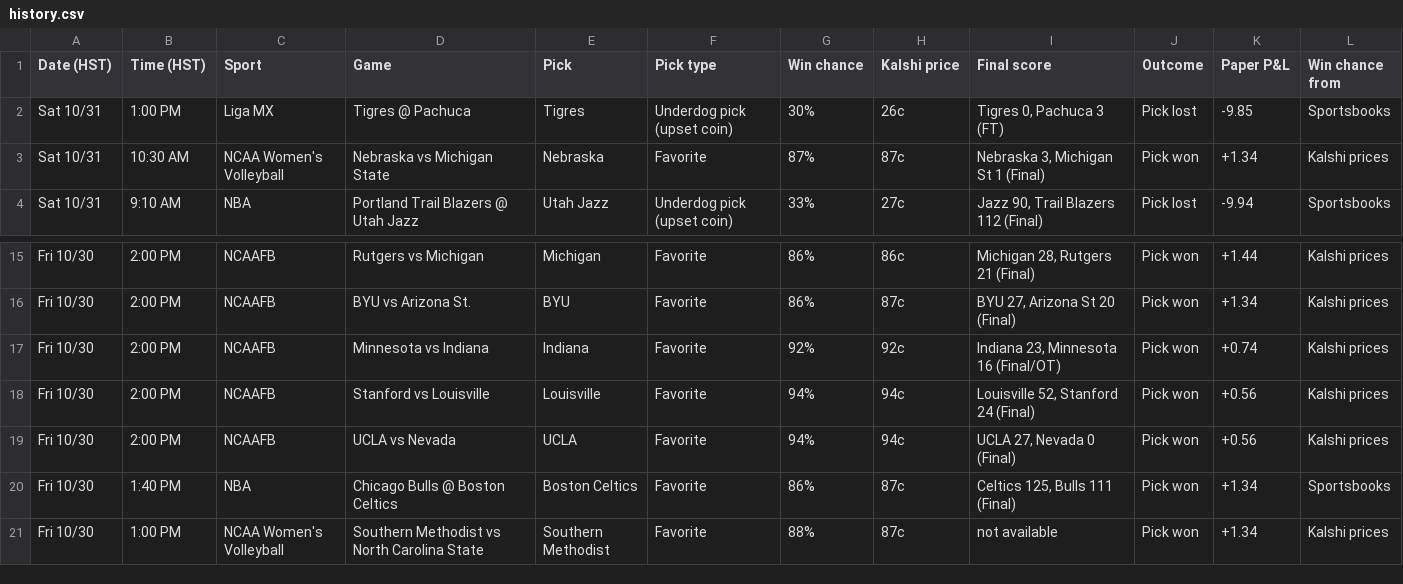
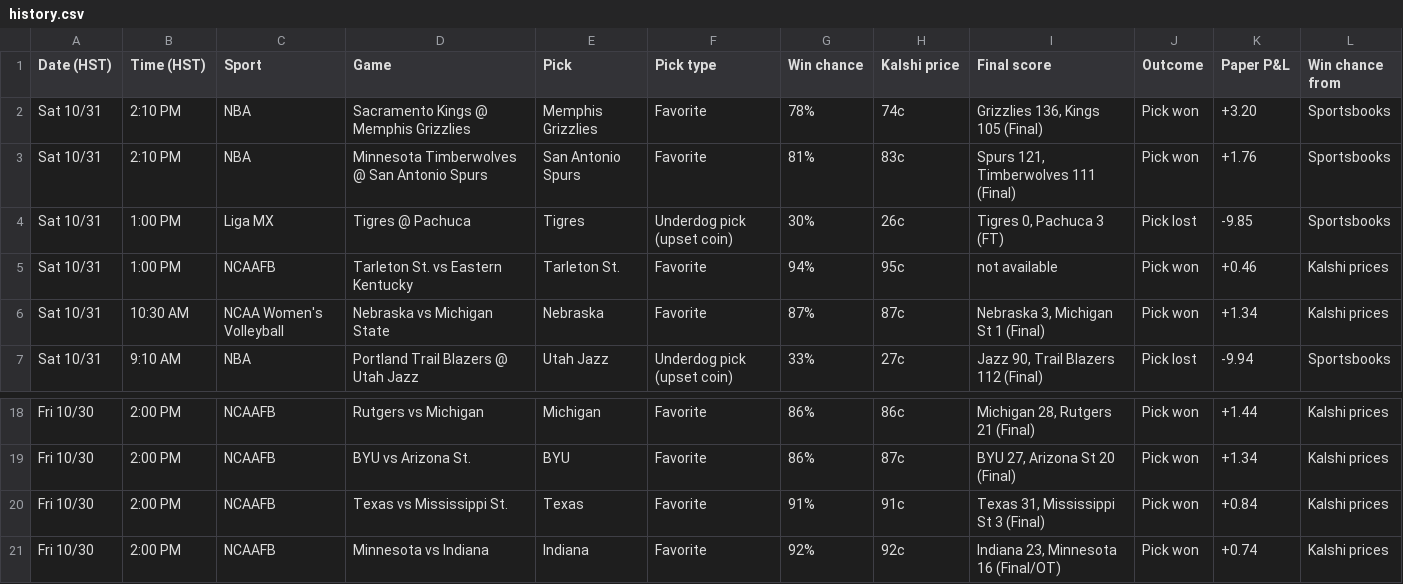
Before and after one commit to Seed808/kalshi-bot, a CSV file: docs/history.csv, drawn as a sheet; only a part is shown, gaps mark what is left out; the shorter side is filled out with more unchanged rows; the diff names each change by its address in the sheet, - before the commit and + after, or states it on an @@ line.

```diff
--- a/docs/history.csv
+++ b/docs/history.csv
+row 2: Sat 10/31 | 2:10 PM | NBA | Sacramento Kings @ Memphis Grizzlies | Memphis Grizzlies | Favorite | 78% | 74c | Grizzlies 136, Kings 105 (Final) | Pick won | +3.20 | Sportsbooks
+row 3: Sat 10/31 | 2:10 PM | NBA | Minnesota Timberwolves @ San Antonio Spurs | San Antonio Spurs | Favorite | 81% | 83c | Spurs 121, Timberwolves 111 (Final) | Pick won | +1.76 | Sportsbooks
+row 5: Sat 10/31 | 1:00 PM | NCAAFB | Tarleton St. vs Eastern Kentucky | Tarleton St. | Favorite | 94% | 95c | not available | Pick won | +0.46 | Kalshi prices
+row 20: Fri 10/30 | 2:00 PM | NCAAFB | Texas vs Mississippi St. | Texas | Favorite | 91% | 91c | Texas 31, Mississippi St 3 (Final) | Pick won | +0.84 | Kalshi prices
```
Also changed, not shown: 5 other files.
